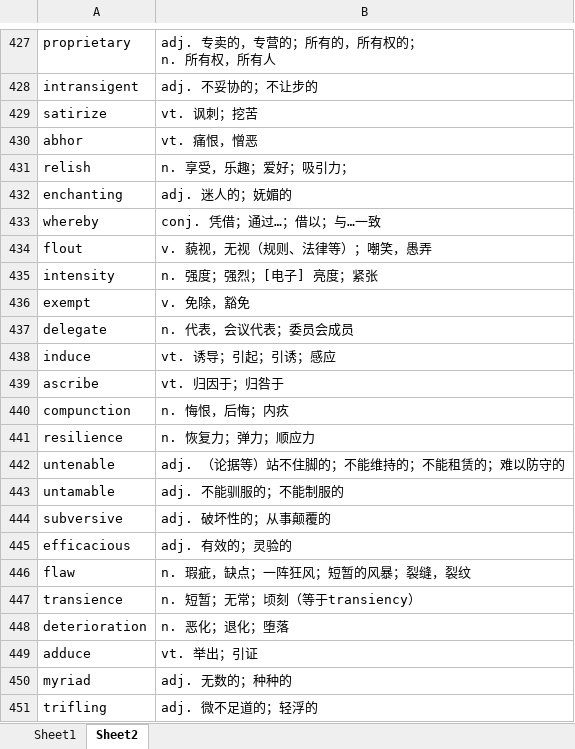
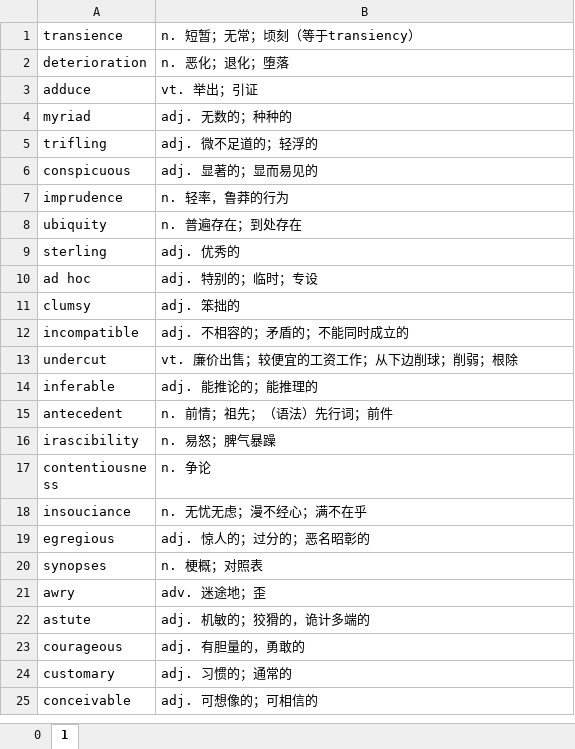
Before and after one commit to troyyxk/gre_resource, an Excel workbook: harsh.xlsx, sheet 1, drawn as a sheet; only a part is shown, gaps mark what is left out; the shorter side is filled out with more unchanged rows; values as stored, in another font and other column widths than the file's, no borders; 1 other sheet too large or unreadable and not compared; removed rows and columns are numbered as before the commit, all else as after; ↵ is a line break in a cell; the diff covers the shown part only; the diff names each change by its address in the sheet, - before the commit and + after, or states it on an @@ line.

```diff
--- a/harsh.xlsx (sheet 1)
+++ b/harsh.xlsx (sheet 1)
-sheet tab: Sheet1
+sheet tab: 0
-sheet tab: Sheet2
+sheet tab: 1
-row 427: proprietary | adj. 专卖的，专营的；所有的，所有权的； ↵ n. 所有权，所有人
-row 428: intransigent | adj. 不妥协的；不让步的
-row 429: satirize | vt. 讽刺；挖苦
-row 430: abhor | vt. 痛恨，憎恶
-row 431: relish | n. 享受，乐趣；爱好；吸引力；
-row 432: enchanting | adj. 迷人的；妩媚的
-row 433: whereby | conj. 凭借；通过…；借以；与…一致
-row 434: flout | v. 藐视，无视（规则、法律等）；嘲笑，愚弄
-row 435: intensity | n. 强度；强烈；[电子] 亮度；紧张
-row 436: exempt | v. 免除，豁免
-row 437: delegate | n. 代表，会议代表；委员会成员
-row 438: induce | vt. 诱导；引起；引诱；感应
-row 439: ascribe | vt. 归因于；归咎于
-row 440: compunction | n. 悔恨，后悔；内疚
-row 441: resilience | n. 恢复力；弹力；顺应力
-row 442: untenable | adj. （论据等）站不住脚的；不能维持的；不能租赁的；难以防守的
-row 443: untamable | adj. 不能驯服的；不能制服的
-row 444: subversive | adj. 破坏性的；从事颠覆的
-row 445: efficacious | adj. 有效的；灵验的
-row 446: flaw | n. 瑕疵，缺点；一阵狂风；短暂的风暴；裂缝，裂纹
```
Also changed, not shown: 191 added rows and 426 removed rows elsewhere in this sheet, 2 other files.
